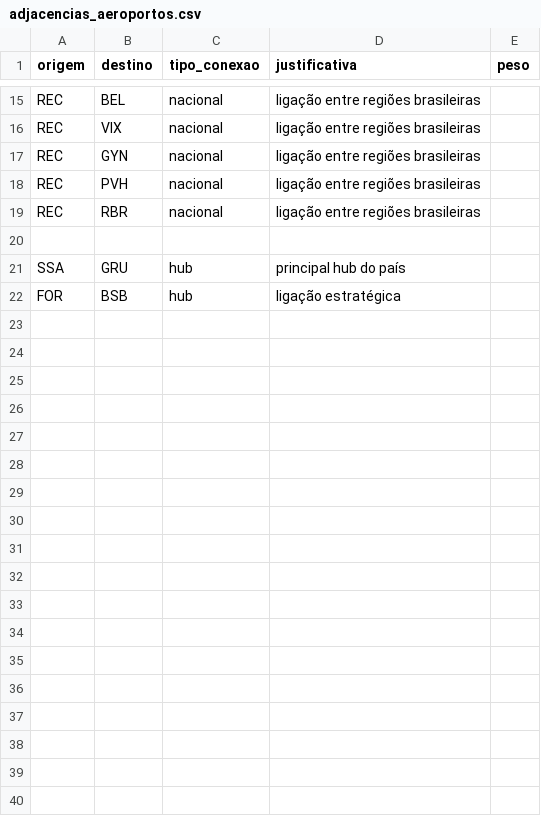
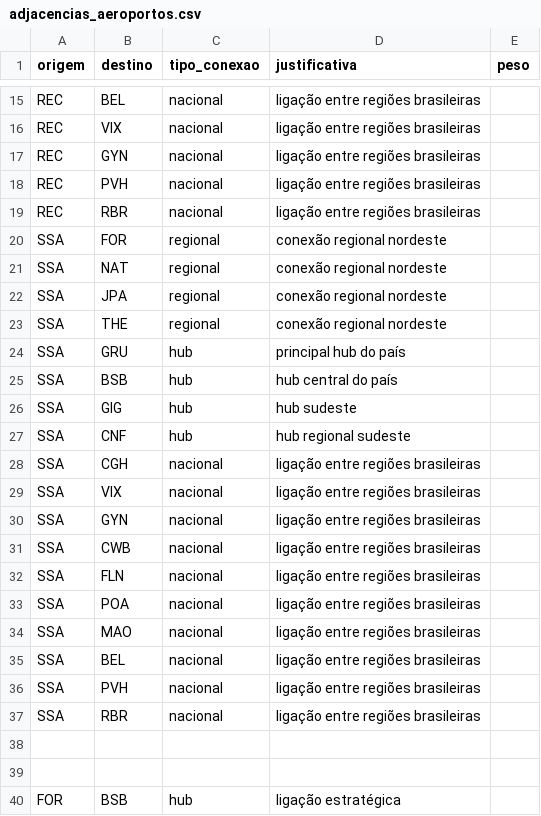
Before and after one commit to GuilhermeAlencar22/projeto-grafos, a CSV file: data/adjacencias_aeroportos.csv, drawn as a sheet; only a part is shown, gaps mark what is left out.

Commit message:
Conexoes SSA para resto feito

```diff
--- a/data/adjacencias_aeroportos.csv
+++ b/data/adjacencias_aeroportos.csv
@@ -19,4 +19,22 @@ REC,PVH,nacional,"ligação entre regiões brasileiras"
 REC,RBR,nacional,"ligação entre regiões brasileiras"
+SSA,FOR,regional,"conexão regional nordeste"
+SSA,NAT,regional,"conexão regional nordeste"
+SSA,JPA,regional,"conexão regional nordeste"
+SSA,THE,regional,"conexão regional nordeste"
+SSA,GRU,hub,"principal hub do país"
+SSA,BSB,hub,"hub central do país"
+SSA,GIG,hub,"hub sudeste"
+SSA,CNF,hub,"hub regional sudeste"
+SSA,CGH,nacional,"ligação entre regiões brasileiras"
+SSA,VIX,nacional,"ligação entre regiões brasileiras"
+SSA,GYN,nacional,"ligação entre regiões brasileiras"
+SSA,CWB,nacional,"ligação entre regiões brasileiras"
+SSA,FLN,nacional,"ligação entre regiões brasileiras"
+SSA,POA,nacional,"ligação entre regiões brasileiras"
+SSA,MAO,nacional,"ligação entre regiões brasileiras"
+SSA,BEL,nacional,"ligação entre regiões brasileiras"
+SSA,PVH,nacional,"ligação entre regiões brasileiras"
+SSA,RBR,nacional,"ligação entre regiões brasileiras"
 
-SSA,GRU,hub,"principal hub do país"
+
 FOR,BSB,hub,"ligação estratégica"
```
